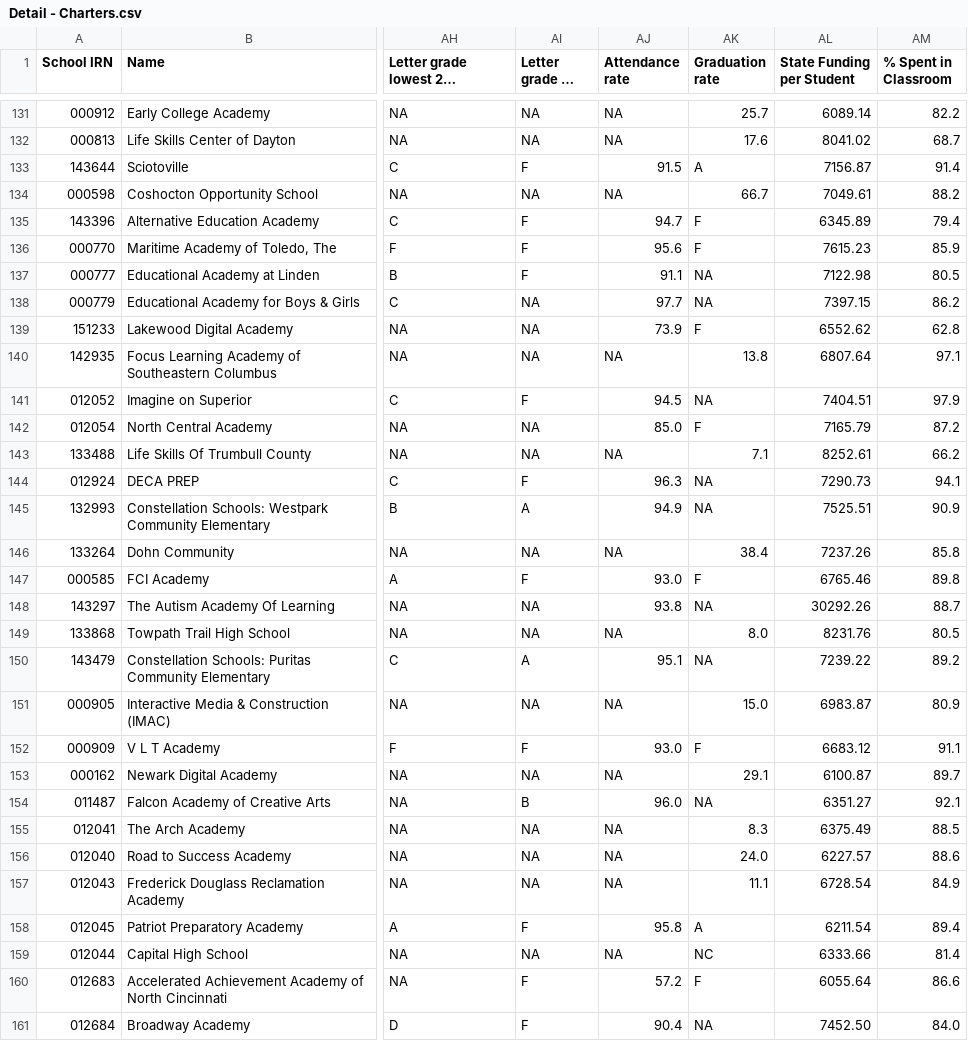
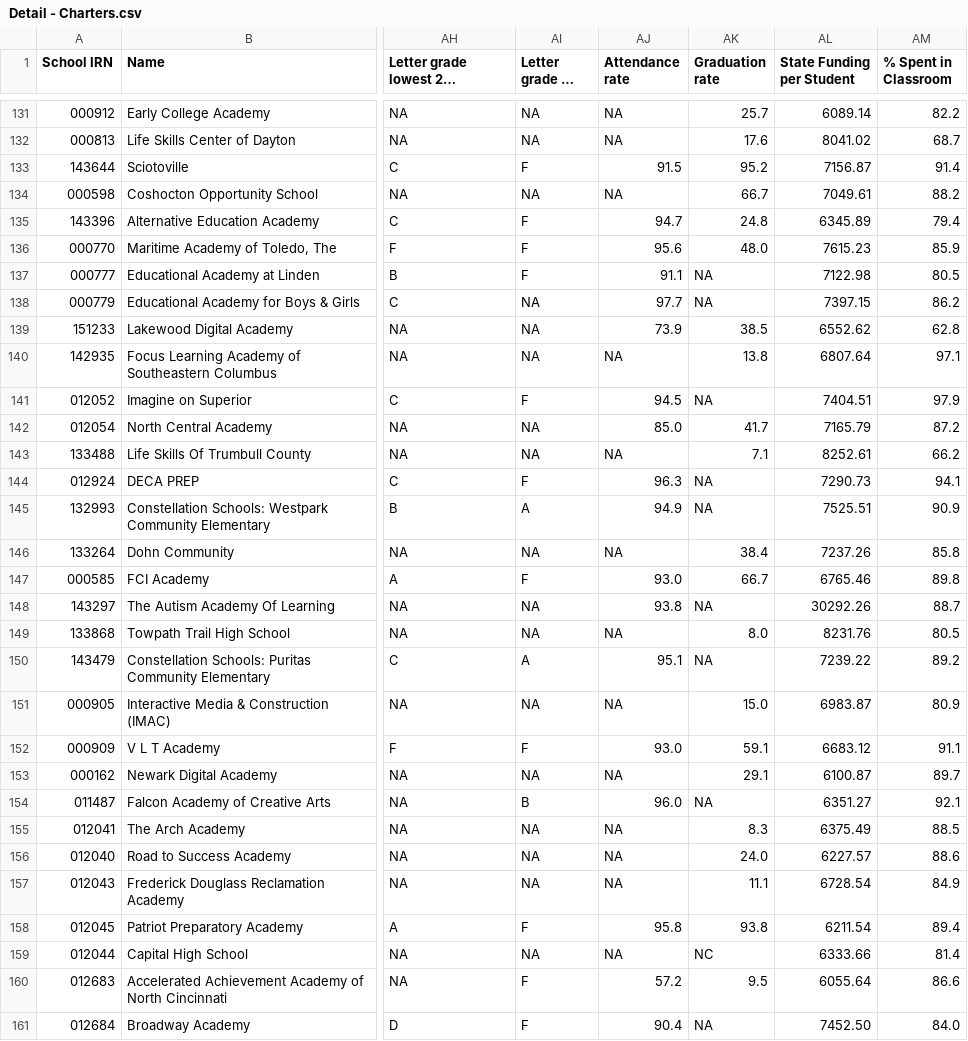
Before and after one commit to CompareYourCharter/OH-data, a CSV file: charter-web/Detail - Charters.csv, drawn as a sheet; only a part is shown, gaps mark what is left out; long unchanged cells end in …; the diff covers the shown part only; the diff names each change by its address in the sheet, - before the commit and + after, or states it on an @@ line.

Commit message:
Restored traditional charter school grade rate computation.

```diff
--- a/charter-web/Detail - Charters.csv
+++ b/charter-web/Detail - Charters.csv
-AK133 (Graduation rate): A
+AK133 (Graduation rate): 95.2
-AK135 (Graduation rate): F
+AK135 (Graduation rate): 24.8
-AK136 (Graduation rate): F
+AK136 (Graduation rate): 48.0
-AK139 (Graduation rate): F
+AK139 (Graduation rate): 38.5
-AK142 (Graduation rate): F
+AK142 (Graduation rate): 41.7
-AK147 (Graduation rate): F
+AK147 (Graduation rate): 66.7
-AK152 (Graduation rate): F
+AK152 (Graduation rate): 59.1
-AK158 (Graduation rate): A
+AK158 (Graduation rate): 93.8
-AK160 (Graduation rate): F
+AK160 (Graduation rate): 9.5
```
Also changed, not shown: 49 edited cells elsewhere in this file, 1 other file.
